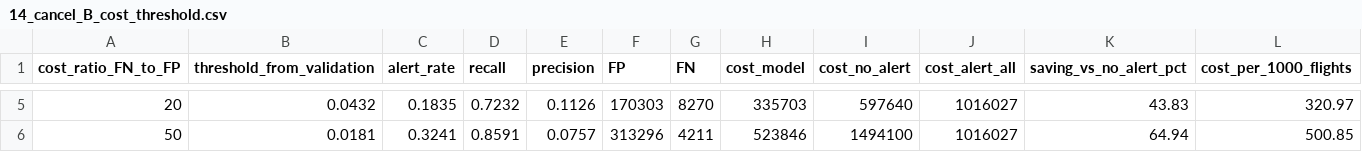
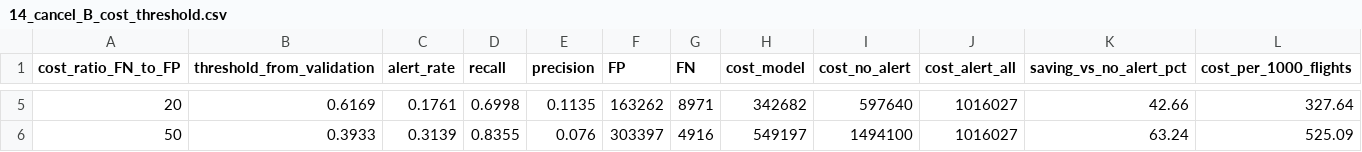
Before and after one commit to nuricanbrdmr/flight-delay-and-cancellation-prediction-system, a CSV file: model-api/training/outputs/14_cancel_B_cost_threshold.csv, drawn as a sheet; only a part is shown, gaps mark what is left out; the diff covers the shown part only.

```diff
--- a/model-api/training/outputs/14_cancel_B_cost_threshold.csv
+++ b/model-api/training/outputs/14_cancel_B_cost_threshold.csv
@@ -5,2 +5,2 @@ cost_ratio_FN_to_FP,threshold_from_validation,alert_rate,recall,precision,FP,FN,
-20,0.0432,0.1835,0.7232,0.1126,170303,8270,335703,597640,1016027,43.83,320.97
-50,0.0181,0.3241,0.8591,0.0757,313296,4211,523846,1494100,1016027,64.94,500.85
+20,0.6169,0.1761,0.6998,0.1135,163262,8971,342682,597640,1016027,42.66,327.64
+50,0.3933,0.3139,0.8355,0.076,303397,4916,549197,1494100,1016027,63.24,525.09
```
Also changed, not shown: 27 edited cells elsewhere in this file, model-api/training/outputs/13_delayacc_B_search.csv, model-api/training/outputs/14_cancel_B_shap_mean_abs.csv, 45 other files.
